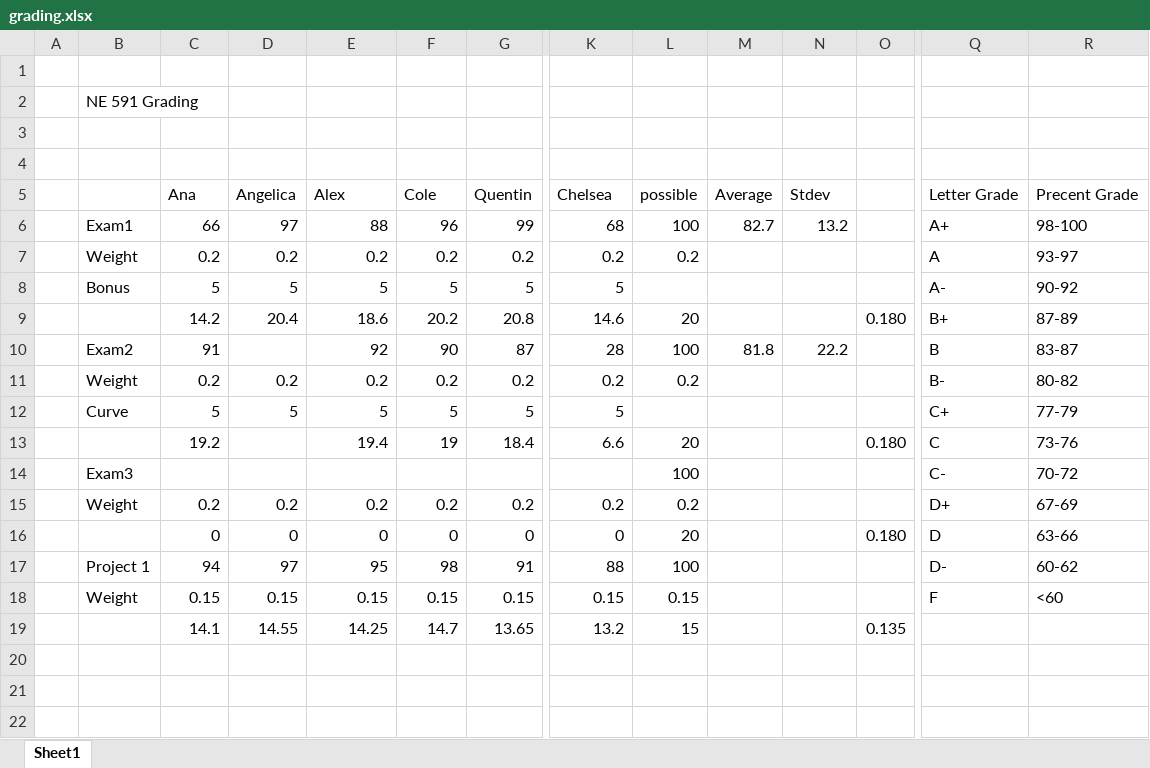
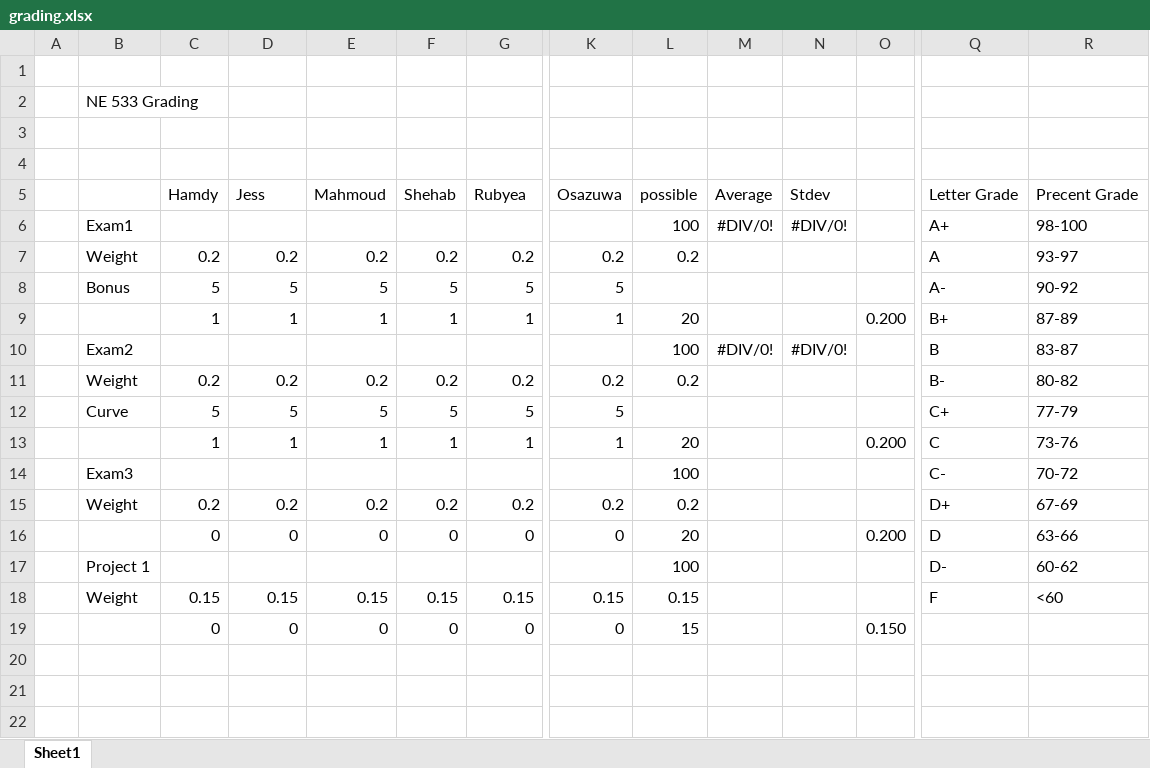
Before and after one commit to benbeeler/TEACHING, an Excel workbook: Nuclear_Fuel_Performance/NE533_Spring2022/grading.xlsx, sheet Sheet1, drawn as a sheet; only a part is shown, gaps mark what is left out; values as stored, in another font and other column widths than the file's, no borders; removed rows and columns are numbered as before the commit, all else as after; rows hold the shown columns only; the diff covers the shown part only; the diff names each change by its address in the sheet, - before the commit and + after, or states it on an @@ line.

```diff
--- a/Nuclear_Fuel_Performance/NE533_Spring2022/grading.xlsx (sheet Sheet1)
+++ b/Nuclear_Fuel_Performance/NE533_Spring2022/grading.xlsx (sheet Sheet1)
-B2: NE 591 Grading
+B2: NE 533 Grading
-row 5:  |  | Ana | Angelica | Alex | Cole | Quentin | Chelsea | possible | Average | Stdev |  | Letter Grade | Precent Grade
-row 6:  | Exam1 | 66 | 97 | 88 | 96 | 99 | 68 | 100 | 82.7 | 13.2 |  | A+ | 98-100
+row 5:  |  | Hamdy | Jess | Mahmoud | Shehab | Rubyea | Osazuwa | possible | Average | Stdev |  | Letter Grade | Precent Grade
+row 6:  | Exam1 |  |  |  |  |  |  | 100 | #DIV/0! | #DIV/0! |  | A+ | 98-100
-row 9:  |  | 14.2 | 20.4 | 18.6 | 20.2 | 20.8 | 14.6 | 20 |  |  | 0.180 | B+ | 87-89
-row 10:  | Exam2 | 91 |  | 92 | 90 | 87 | 28 | 100 | 81.8 | 22.2 |  | B | 83-87
+row 9:  |  | 1 | 1 | 1 | 1 | 1 | 1 | 20 |  |  | 0.200 | B+ | 87-89
+row 10:  | Exam2 |  |  |  |  |  |  | 100 | #DIV/0! | #DIV/0! |  | B | 83-87
-row 13:  |  | 19.2 |  | 19.4 | 19 | 18.4 | 6.6 | 20 |  |  | 0.180 | C | 73-76
+row 13:  |  | 1 | 1 | 1 | 1 | 1 | 1 | 20 |  |  | 0.200 | C | 73-76
-O16: 0.180
+O16: 0.200
-row 17:  | Project 1 | 94 | 97 | 95 | 98 | 91 | 88 | 100 |  |  |  | D- | 60-62
+row 17:  | Project 1 |  |  |  |  |  |  | 100 |  |  |  | D- | 60-62
-row 19:  |  | 14.1 | 14.55 | 14.25 | 14.7 | 13.65 | 13.2 | 15 |  |  | 0.135
+row 19:  |  | 0 | 0 | 0 | 0 | 0 | 0 | 15 |  |  | 0.150
```
Also changed, not shown: 5 added rows, 5 removed rows and 10 edited cells elsewhere in this sheet, 6 other files.
